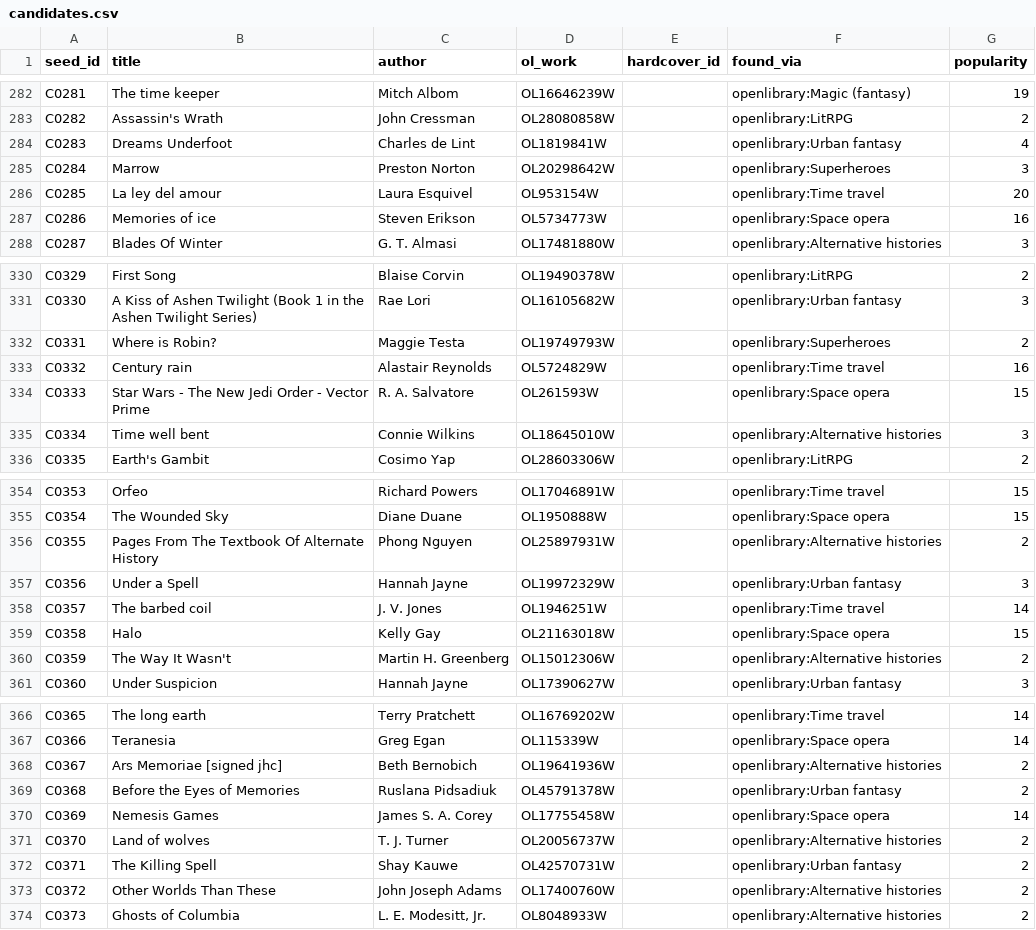
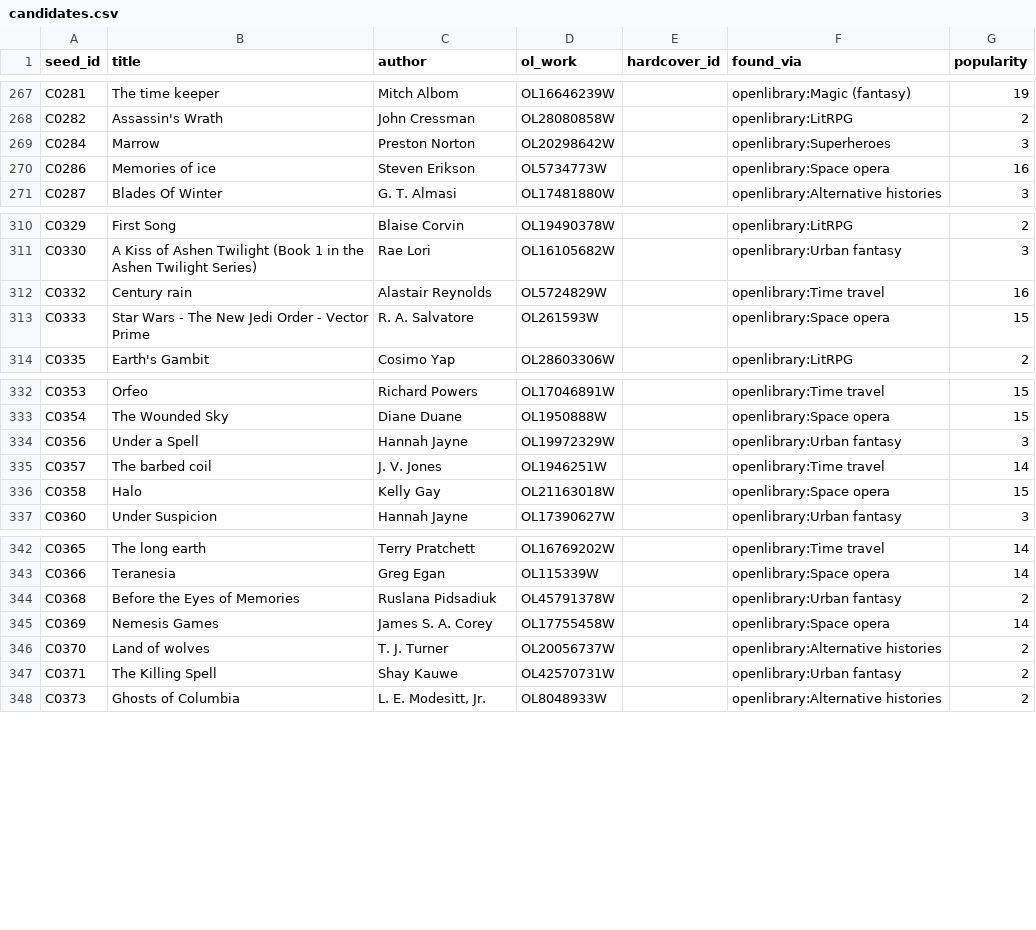
Before and after one commit to madman55/Tropefinder, a CSV file: data/candidates.csv, drawn as a sheet; only a part is shown, gaps mark what is left out; the diff covers the shown part only.

```diff
--- a/data/candidates.csv
+++ b/data/candidates.csv
@@ -283,5 +268,3 @@ C0281,The time keeper,Mitch Albom,OL16646239W,,openlibrary:Magic (fantasy),19
 C0282,Assassin's Wrath,John Cressman,OL28080858W,,openlibrary:LitRPG,2
-C0283,Dreams Underfoot,Charles de Lint,OL1819841W,,openlibrary:Urban fantasy,4
 C0284,Marrow,Preston Norton,OL20298642W,,openlibrary:Superheroes,3
-C0285,La ley del amour,Laura Esquivel,OL953154W,,openlibrary:Time travel,20
 C0286,Memories of ice,Steven Erikson,OL5734773W,,openlibrary:Space opera,16
@@ -331,6 +311,4 @@ C0329,First Song,Blaise Corvin,OL19490378W,,openlibrary:LitRPG,2
 C0330,A Kiss of Ashen Twilight (Book 1 in the Ashen Twilight Series),Rae Lori,OL16105682W,,openlibrary:Urban fantasy,3
-C0331,Where is Robin?,Maggie Testa,OL19749793W,,openlibrary:Superheroes,2
 C0332,Century rain,Alastair Reynolds,OL5724829W,,openlibrary:Time travel,16
 C0333,Star Wars - The New Jedi Order - Vector Prime,R. A. Salvatore,OL261593W,,openlibrary:Space opera,15
-C0334,Time well bent,Connie Wilkins,OL18645010W,,openlibrary:Alternative histories,3
 C0335,Earth's Gambit,Cosimo Yap,OL28603306W,,openlibrary:LitRPG,2
@@ -355,3 +333,2 @@ C0353,Orfeo,Richard Powers,OL17046891W,,openlibrary:Time travel,15
 C0354,The Wounded Sky,Diane Duane,OL1950888W,,openlibrary:Space opera,15
-C0355,Pages From The Textbook Of Alternate History,Phong Nguyen,OL25897931W,,openlibrary:Alternative histories,2
 C0356,Under a Spell,Hannah Jayne,OL19972329W,,openlibrary:Urban fantasy,3
@@ -359,3 +336,2 @@ C0357,The barbed coil,J. V. Jones,OL1946251W,,openlibrary:Time travel,14
 C0358,Halo,Kelly Gay,OL21163018W,,openlibrary:Space opera,15
-C0359,The Way It Wasn't,Martin H. Greenberg,OL15012306W,,openlibrary:Alternative histories,2
 C0360,Under Suspicion,Hannah Jayne,OL17390627W,,openlibrary:Urban fantasy,3
@@ -367,3 +343,2 @@ C0365,The long earth,Terry Pratchett,OL16769202W,,openlibrary:Time travel,14
 C0366,Teranesia,Greg Egan,OL115339W,,openlibrary:Space opera,14
-C0367,Ars Memoriae [signed jhc],Beth Bernobich,OL19641936W,,openlibrary:Alternative histories,2
 C0368,Before the Eyes of Memories,Ruslana Pidsadiuk,OL45791378W,,openlibrary:Urban fantasy,2
@@ -372,3 +347,2 @@ C0370,Land of wolves,T. J. Turner,OL20056737W,,openlibrary:Alternative histories
 C0371,The Killing Spell,Shay Kauwe,OL42570731W,,openlibrary:Urban fantasy,2
-C0372,Other Worlds Than These,John Joseph Adams,OL17400760W,,openlibrary:Alternative histories,2
 C0373,Ghosts of Columbia,"L. E. Modesitt, Jr.",OL8048933W,,openlibrary:Alternative histories,2
```
Also changed, not shown: 18 removed rows elsewhere in this file, 3 other files.
